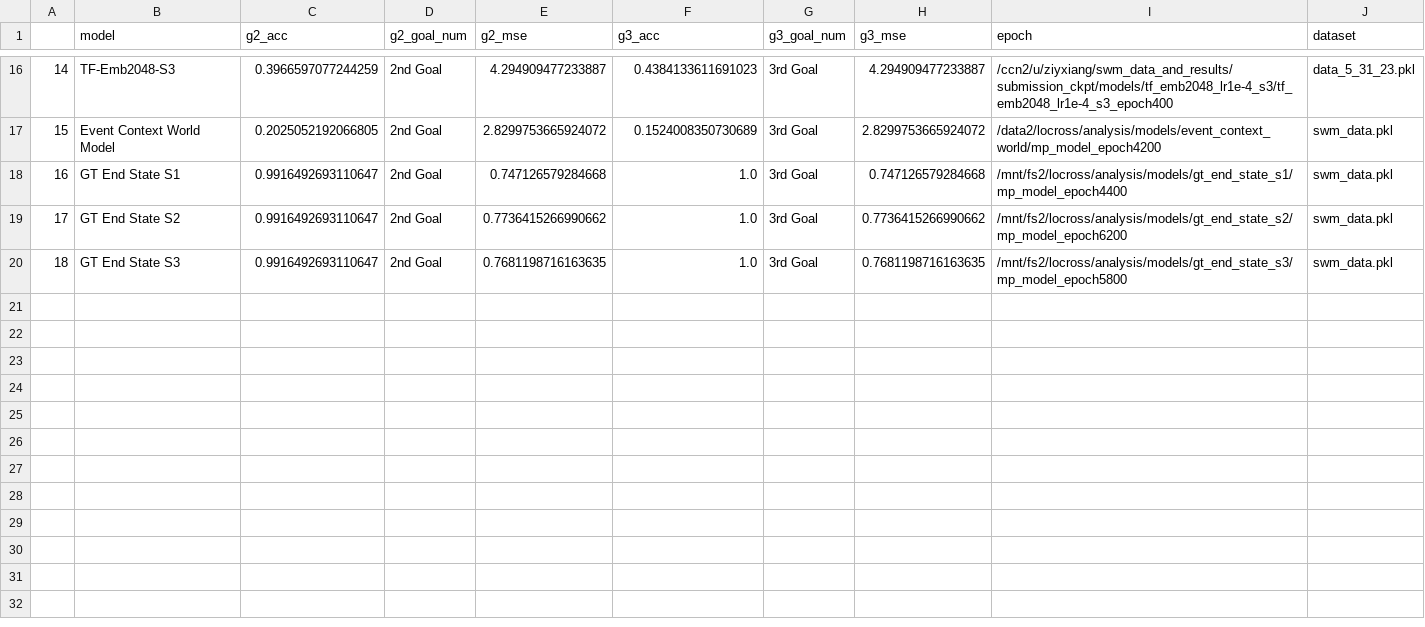
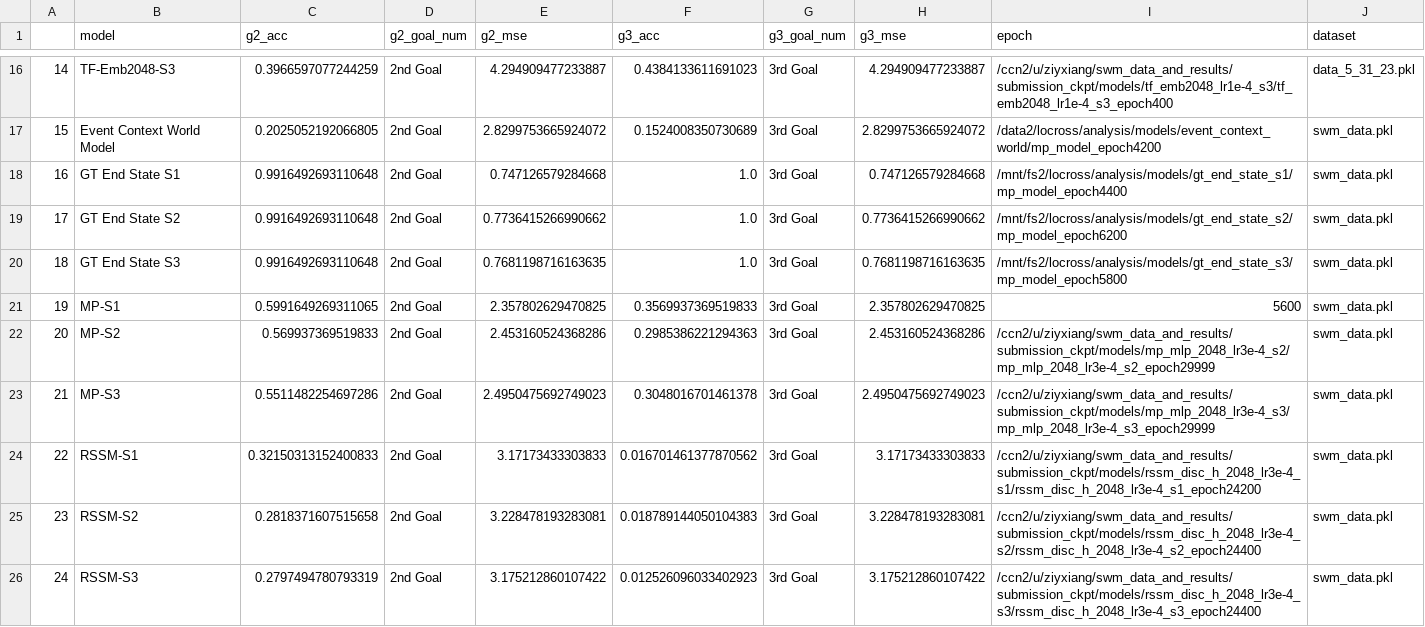
Before and after one commit to locross93/SocialWorldModeling, a CSV file: results/all_results_multigoal_events.csv, drawn as a sheet; only a part is shown, gaps mark what is left out; the diff covers the shown part only.

Commit message:
New results

```diff
--- a/results/all_results_multigoal_events.csv
+++ b/results/all_results_multigoal_events.csv
@@ -17,4 +17,10 @@
 15,Event Context World Model,0.2025052192066805,2nd Goal,2.8299753665924072,0.1524008350730689,3rd Goal,2.8299753665924072,/data2/locross/analysis/models/event_context_world/mp_model_epoch4200,swm_data.pkl
-16,GT End State S1,0.9916492693110647,2nd Goal,0.747126579284668,1.0,3rd Goal,0.747126579284668,/mnt/fs2/locross/analysis/models/gt_end_state_s1/mp_model_epoch4400,swm_data.pkl
-17,GT End State S2,0.9916492693110647,2nd Goal,0.7736415266990662,1.0,3rd Goal,0.7736415266990662,/mnt/fs2/locross/analysis/models/gt_end_state_s2/mp_model_epoch6200,swm_data.pkl
-18,GT End State S3,0.9916492693110647,2nd Goal,0.7681198716163635,1.0,3rd Goal,0.7681198716163635,/mnt/fs2/locross/analysis/models/gt_end_state_s3/mp_model_epoch5800,swm_data.pkl
+16,GT End State S1,0.9916492693110648,2nd Goal,0.747126579284668,1.0,3rd Goal,0.747126579284668,/mnt/fs2/locross/analysis/models/gt_end_state_s1/mp_model_epoch4400,swm_data.pkl
+17,GT End State S2,0.9916492693110648,2nd Goal,0.7736415266990662,1.0,3rd Goal,0.7736415266990662,/mnt/fs2/locross/analysis/models/gt_end_state_s2/mp_model_epoch6200,swm_data.pkl
+18,GT End State S3,0.9916492693110648,2nd Goal,0.7681198716163635,1.0,3rd Goal,0.7681198716163635,/mnt/fs2/locross/analysis/models/gt_end_state_s3/mp_model_epoch5800,swm_data.pkl
+19,MP-S1,0.5991649269311065,2nd Goal,2.357802629470825,0.3569937369519833,3rd Goal,2.357802629470825,5600,swm_data.pkl
+20,MP-S2,0.569937369519833,2nd Goal,2.453160524368286,0.2985386221294363,3rd Goal,2.453160524368286,/ccn2/u/ziyxiang/swm_data_and_results/submission_ckpt/models/mp_mlp_2048_lr3e-4_s2/mp_mlp_2048_lr3e-4_s2_epoch29999,swm_data.pkl
+21,MP-S3,0.5511482254697286,2nd Goal,2.4950475692749023,0.3048016701461378,3rd Goal,2.4950475692749023,/ccn2/u/ziyxiang/swm_data_and_results/submission_ckpt/models/mp_mlp_2048_lr3e-4_s3/mp_mlp_2048_lr3e-4_s3_epoch29999,swm_data.pkl
+22,RSSM-S1,0.32150313152400833,2nd Goal,3.17173433303833,0.016701461377870562,3rd Goal,3.17173433303833,/ccn2/u/ziyxiang/swm_data_and_results/submission_ckpt/models/rssm_disc_h_2048_lr3e-4_s1/rssm_disc_h_2048_lr3e-4_s1_epoch24200,swm_data.pkl
+23,RSSM-S2,0.2818371607515658,2nd Goal,3.228478193283081,0.018789144050104383,3rd Goal,3.228478193283081,/ccn2/u/ziyxiang/swm_data_and_results/submission_ckpt/models/rssm_disc_h_2048_lr3e-4_s2/rssm_disc_h_2048_lr3e-4_s2_epoch24400,swm_data.pkl
+24,RSSM-S3,0.2797494780793319,2nd Goal,3.175212860107422,0.012526096033402923,3rd Goal,3.175212860107422,/ccn2/u/ziyxiang/swm_data_and_results/submission_ckpt/models/rssm_disc_h_2048_lr3e-4_s3/rssm_disc_h_2048_lr3e-4_s3_epoch24400,swm_data.pkl
```
Also changed, not shown: 9 added rows elsewhere in this file, results/all_results_goal_events.csv, results/eval_goal_events.csv, 4 other files.
